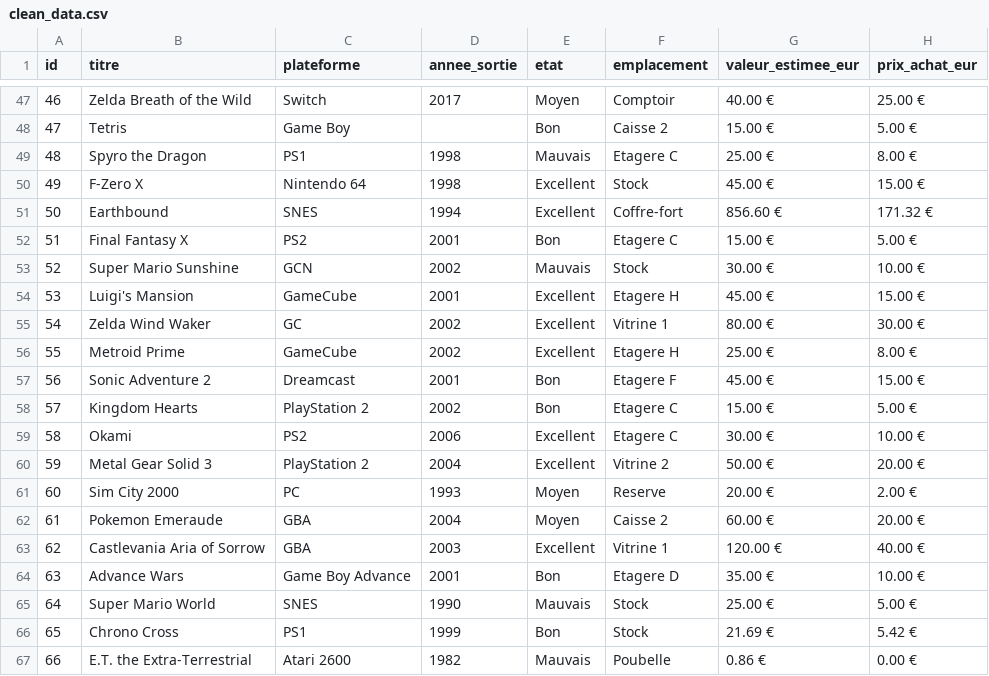
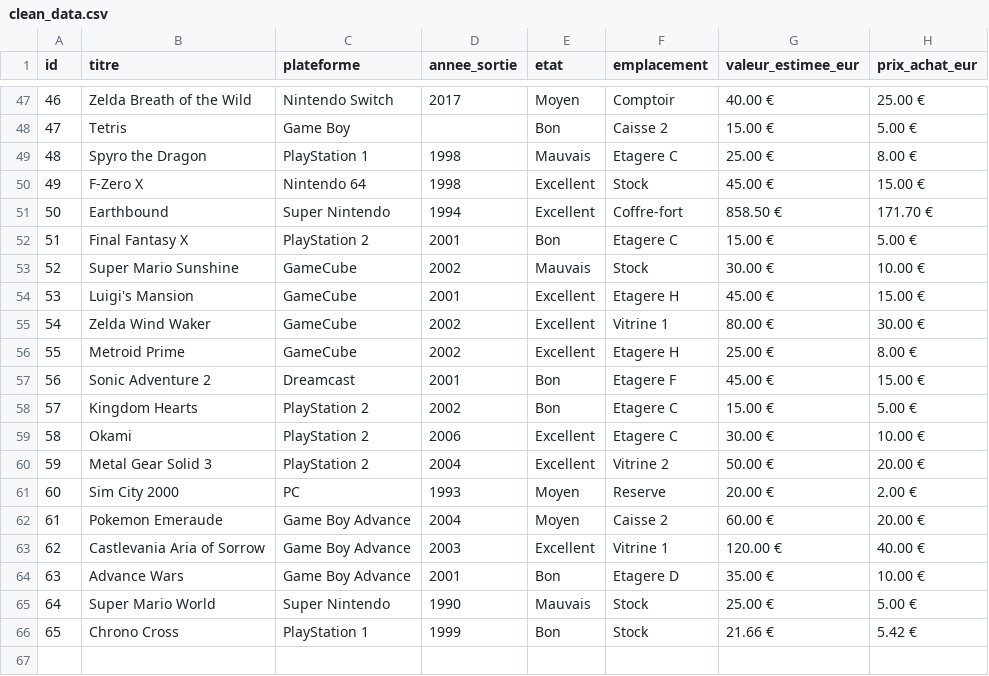
Before and after one commit to Bootcamp-PixelTrader-2025-2026/PixelTrader_groupe_YasmineClaraLorenzo, a CSV file: Data/clean_data.csv, drawn as a sheet; only a part is shown, gaps mark what is left out; the diff covers the shown part only.

```diff
--- a/Data/clean_data.csv
+++ b/Data/clean_data.csv
@@ -47,10 +47,10 @@ id;titre;plateforme;annee_sortie;etat;emplacement;valeur_estimee_eur;prix_achat_
-46;Zelda Breath of the Wild;Switch;2017;Moyen;Comptoir;40.00 €;25.00 €
+46;Zelda Breath of the Wild;Nintendo Switch;2017;Moyen;Comptoir;40.00 €;25.00 €
 47;Tetris;Game Boy;;Bon;Caisse 2;15.00 €;5.00 €
-48;Spyro the Dragon;PS1;1998;Mauvais;Etagere C;25.00 €;8.00 €
+48;Spyro the Dragon;PlayStation 1;1998;Mauvais;Etagere C;25.00 €;8.00 €
 49;F-Zero X;Nintendo 64;1998;Excellent;Stock;45.00 €;15.00 €
-50;Earthbound;SNES;1994;Excellent;Coffre-fort;856.60 €;171.32 €
-51;Final Fantasy X;PS2;2001;Bon;Etagere C;15.00 €;5.00 €
-52;Super Mario Sunshine;GCN;2002;Mauvais;Stock;30.00 €;10.00 €
+50;Earthbound;Super Nintendo;1994;Excellent;Coffre-fort;858.50 €;171.70 €
+51;Final Fantasy X;PlayStation 2;2001;Bon;Etagere C;15.00 €;5.00 €
+52;Super Mario Sunshine;GameCube;2002;Mauvais;Stock;30.00 €;10.00 €
 53;Luigi's Mansion;GameCube;2001;Excellent;Etagere H;45.00 €;15.00 €
-54;Zelda Wind Waker;GC;2002;Excellent;Vitrine 1;80.00 €;30.00 €
+54;Zelda Wind Waker;GameCube;2002;Excellent;Vitrine 1;80.00 €;30.00 €
 55;Metroid Prime;GameCube;2002;Excellent;Etagere H;25.00 €;8.00 €
@@ -58,10 +58,9 @@ id;titre;plateforme;annee_sortie;etat;emplacement;valeur_estimee_eur;prix_achat_
 57;Kingdom Hearts;PlayStation 2;2002;Bon;Etagere C;15.00 €;5.00 €
-58;Okami;PS2;2006;Excellent;Etagere C;30.00 €;10.00 €
+58;Okami;PlayStation 2;2006;Excellent;Etagere C;30.00 €;10.00 €
 59;Metal Gear Solid 3;PlayStation 2;2004;Excellent;Vitrine 2;50.00 €;20.00 €
 60;Sim City 2000;PC;1993;Moyen;Reserve;20.00 €;2.00 €
-61;Pokemon Emeraude;GBA;2004;Moyen;Caisse 2;60.00 €;20.00 €
-62;Castlevania Aria of Sorrow;GBA;2003;Excellent;Vitrine 1;120.00 €;40.00 €
+61;Pokemon Emeraude;Game Boy Advance;2004;Moyen;Caisse 2;60.00 €;20.00 €
+62;Castlevania Aria of Sorrow;Game Boy Advance;2003;Excellent;Vitrine 1;120.00 €;40.00 €
 63;Advance Wars;Game Boy Advance;2001;Bon;Etagere D;35.00 €;10.00 €
-64;Super Mario World;SNES;1990;Mauvais;Stock;25.00 €;5.00 €
-65;Chrono Cross;PS1;1999;Bon;Stock;21.69 €;5.42 €
-66;E.T. the Extra-Terrestrial;Atari 2600;1982;Mauvais;Poubelle;0.86 €;0.00 €
+64;Super Mario World;Super Nintendo;1990;Mauvais;Stock;25.00 €;5.00 €
+65;Chrono Cross;PlayStation 1;1999;Bon;Stock;21.66 €;5.42 €
```
Also changed, not shown: 23 edited cells elsewhere in this file.
